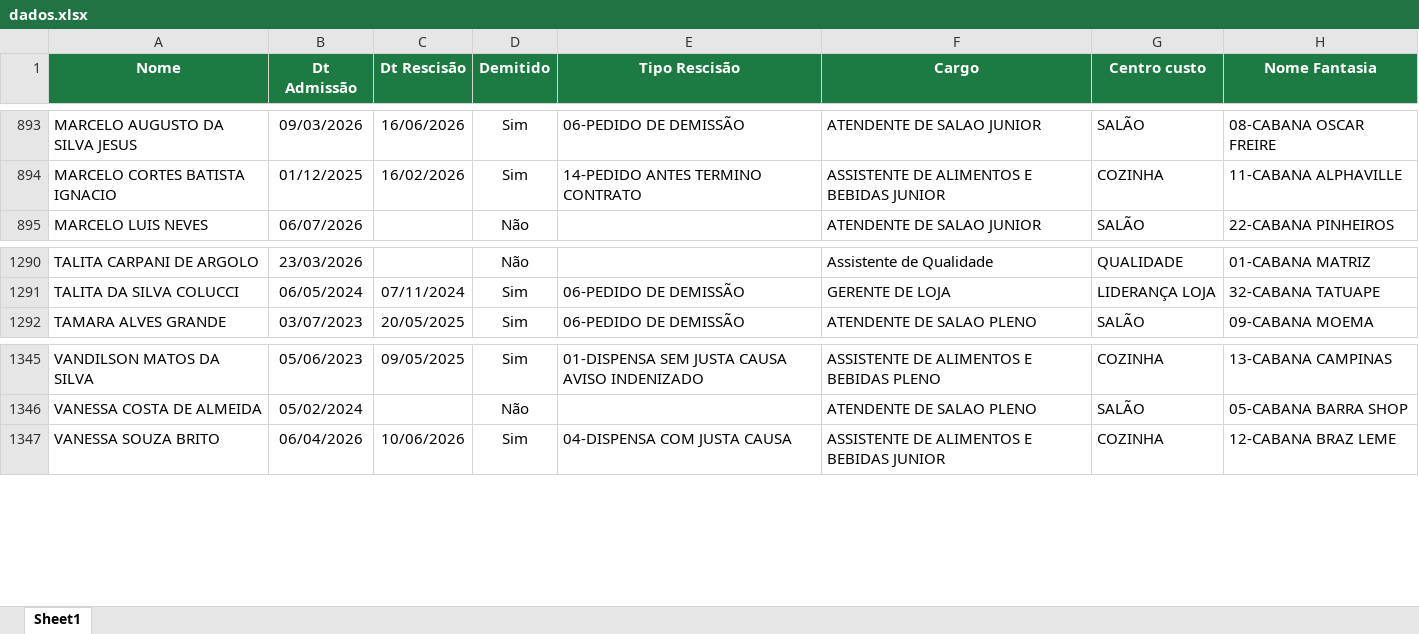
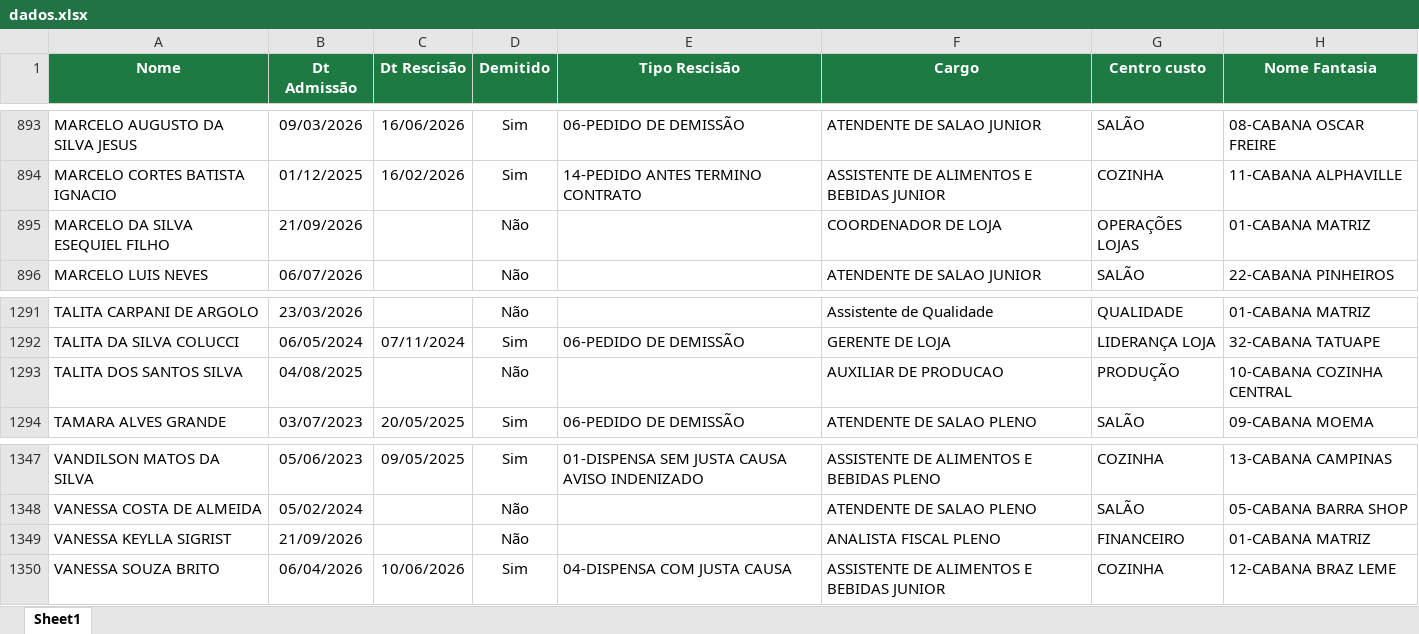
Before and after one commit to Eduardocurti/headcount, an Excel workbook: data/dados.xlsx, sheet Sheet1, drawn as a sheet; only a part is shown, gaps mark what is left out; values as stored, in another font and other column widths than the file's, no borders; the diff names each change by its address in the sheet, - before the commit and + after, or states it on an @@ line.

Commit message:
Base de turnover atualizada automaticamente (16/09/2026 10:00)

```diff
--- a/data/dados.xlsx (sheet Sheet1)
+++ b/data/dados.xlsx (sheet Sheet1)
+row 895: MARCELO DA SILVA ESEQUIEL FILHO | 21/09/2026 |  | Não |  | COORDENADOR DE LOJA | OPERAÇÕES LOJAS | 01-CABANA MATRIZ
+row 1293: TALITA DOS SANTOS SILVA | 04/08/2025 |  | Não |  | AUXILIAR DE PRODUCAO | PRODUÇÃO | 10-CABANA COZINHA CENTRAL
+row 1349: VANESSA KEYLLA SIGRIST | 21/09/2026 |  | Não |  | ANALISTA FISCAL PLENO | FINANCEIRO | 01-CABANA MATRIZ
```
